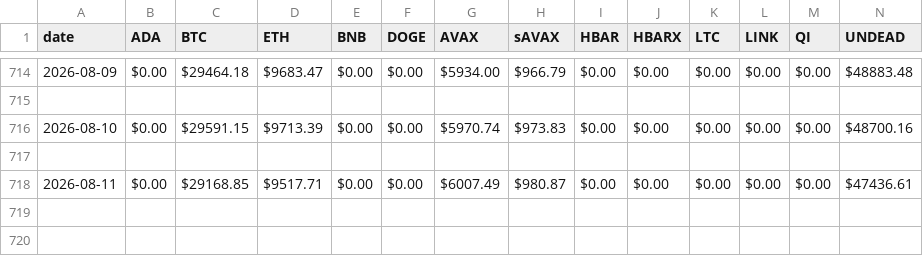
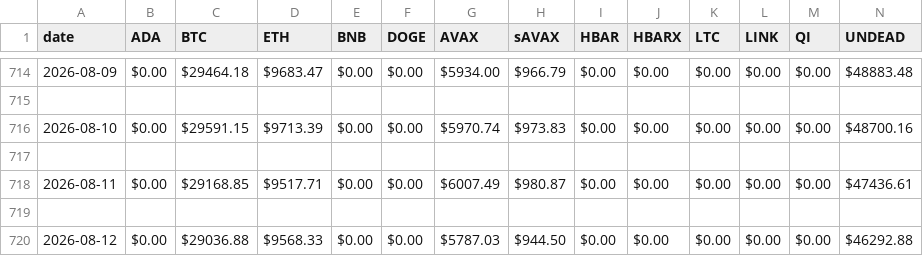
Before and after one commit to pivoteur/pivoteur.github.io, a CSV file: data/assets.csv, drawn as a sheet; only a part is shown, gaps mark what is left out; rows hold the shown columns only; the diff names each change by its address in the sheet, - before the commit and + after, or states it on an @@ line.

Commit message:
assets 2026-08-12

```diff
--- a/data/assets.csv
+++ b/data/assets.csv
+row 719: (empty)
+row 720: 2026-08-12 | $0.00 | $29036.88 | $9568.33 | $0.00 | $0.00 | $5787.03 | $944.50 | $0.00 | $0.00 | $0.00 | $0.00 | $0.00 | $46292.88
```
